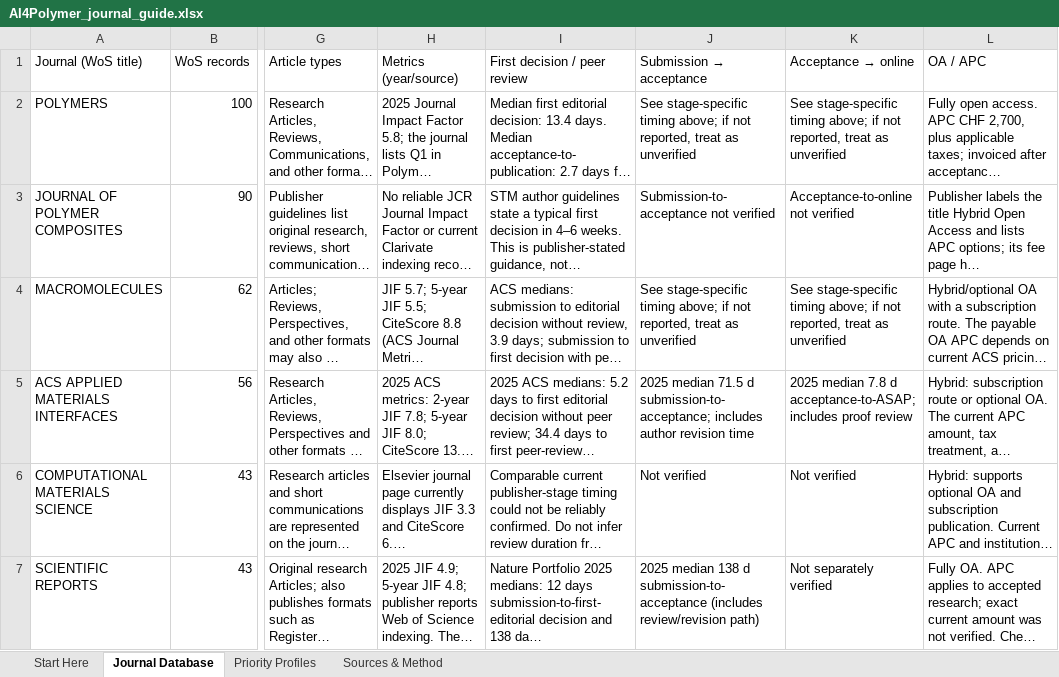
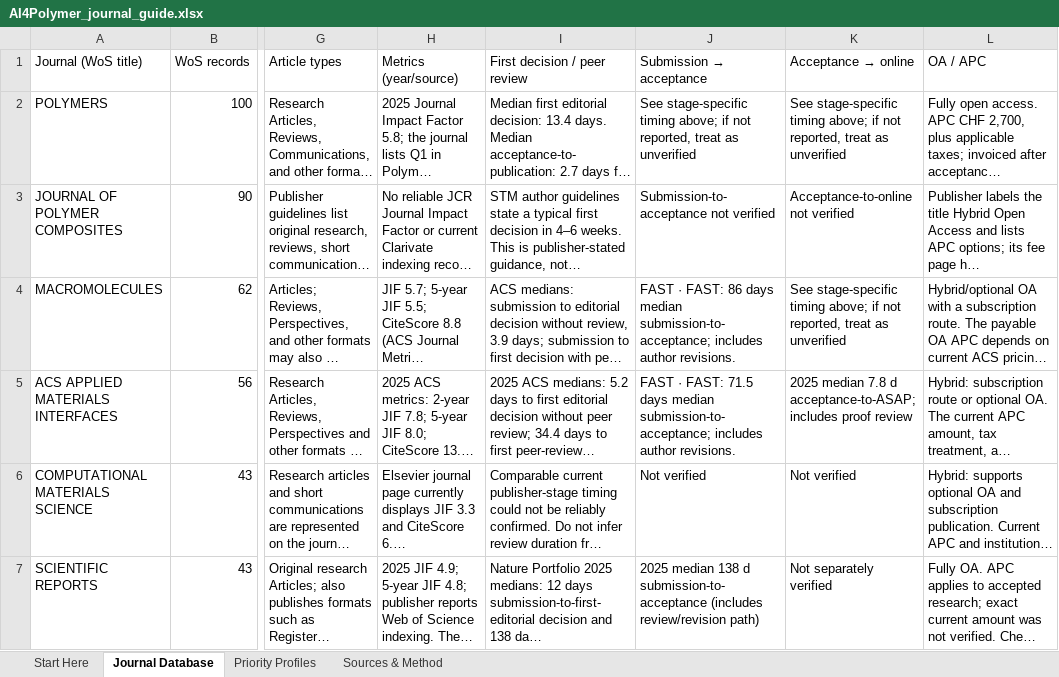
Before and after one commit to ShiqianTan/AI4PolymerJournalRecommendation, an Excel workbook: deliverables/AI4Polymer_journal_guide.xlsx, sheet Journal Database, drawn as a sheet; only a part is shown, gaps mark what is left out; long unchanged cells end in …; values as stored, in another font and other column widths than the file's, no cell formats; table styles not drawn; the diff covers the shown part only; the diff names each change by its address in the sheet, - before the commit and + after, or states it on an @@ line.

Commit message:
Highlight journals with faster acceptance metrics

```diff
--- a/deliverables/AI4Polymer_journal_guide.xlsx (sheet Journal Database)
+++ b/deliverables/AI4Polymer_journal_guide.xlsx (sheet Journal Database)
-J4 (Submission → acceptance): See stage-specific timing above; if not reported, treat as unverified
+J4 (Submission → acceptance): FAST · FAST: 86 days median submission-to-acceptance; includes author revisions.
-J5 (Submission → acceptance): 2025 median 71.5 d submission-to-acceptance; includes author revision time
+J5 (Submission → acceptance): FAST · FAST: 71.5 days median submission-to-acceptance; includes author revisions.
```
Also changed, not shown: 7 edited cells elsewhere in this sheet, sheet Priority Profiles, sheet Sources & Method, cell formats, 3 other files.
